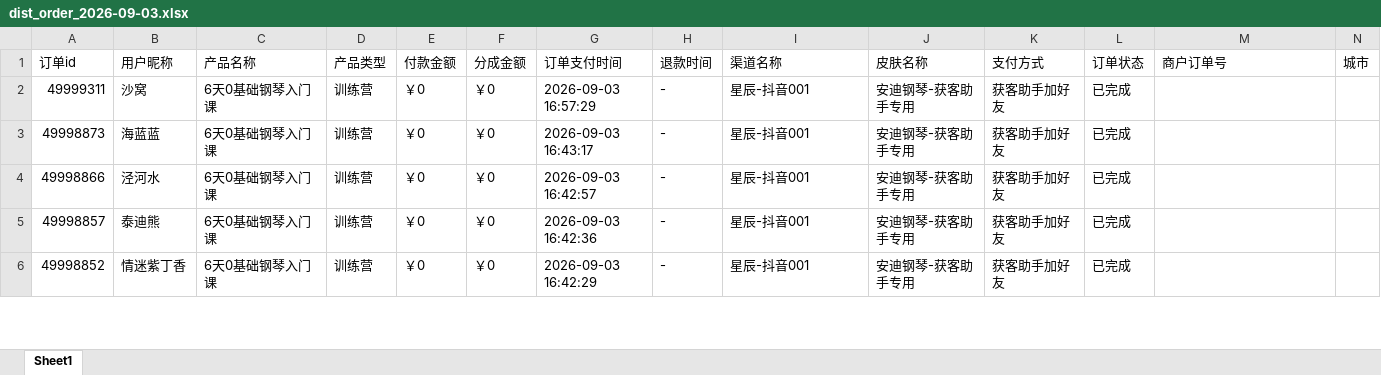
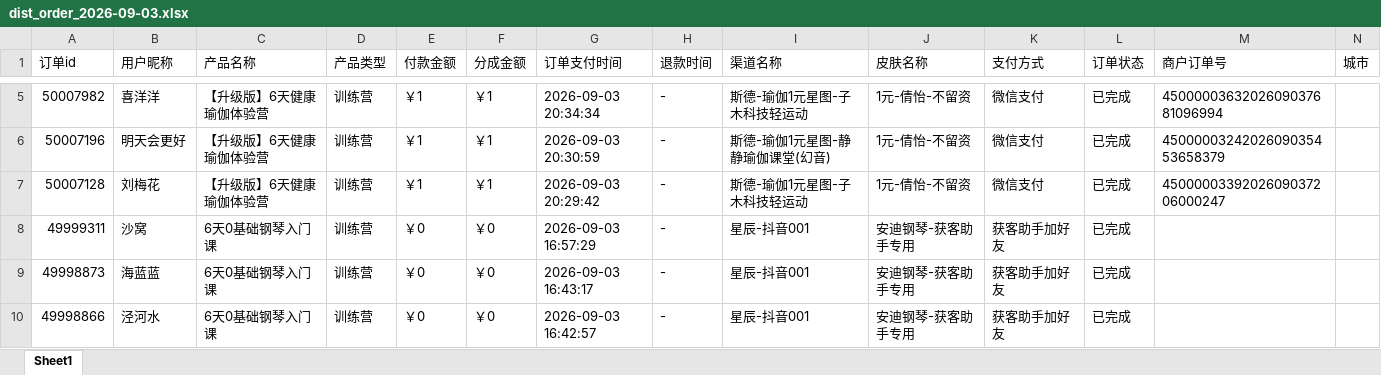
Before and after one commit to JNC121314/jianzhi-dashboard, an Excel workbook: data/exports/视频号/dist_order_2026-09-03.xlsx, sheet Sheet1, drawn as a sheet; only a part is shown, gaps mark what is left out; the shorter side is filled out with more unchanged rows; values as stored, in another font and other column widths than the file's, no borders; the diff covers the shown part only; the diff names each change by its address in the sheet, - before the commit and + after, or states it on an @@ line.

```diff
--- a/data/exports/视频号/dist_order_2026-09-03.xlsx (sheet Sheet1)
+++ b/data/exports/视频号/dist_order_2026-09-03.xlsx (sheet Sheet1)
+row 5: 50007982 | 喜洋洋 | 【升级版】6天健康瑜伽体验营 | 训练营 | ￥1 | ￥1 | 2026-09-03 20:34:34 | - | 斯德-瑜伽1元星图-子木科技轻运动 | 1元-倩怡-不留资 | 微信支付 | 已完成 | 4500000363202609037681096994
+row 6: 50007196 | 明天会更好 | 【升级版】6天健康瑜伽体验营 | 训练营 | ￥1 | ￥1 | 2026-09-03 20:30:59 | - | 斯德-瑜伽1元星图-静静瑜伽课堂(幻音) | 1元-倩怡-不留资 | 微信支付 | 已完成 | 4500000324202609035453658379
+row 7: 50007128 | 刘梅花 | 【升级版】6天健康瑜伽体验营 | 训练营 | ￥1 | ￥1 | 2026-09-03 20:29:42 | - | 斯德-瑜伽1元星图-子木科技轻运动 | 1元-倩怡-不留资 | 微信支付 | 已完成 | 4500000339202609037206000247
```
Also changed, not shown: 3 added rows and 3 edited cells elsewhere in this sheet, data/exports/严总/dist_order_2026-09-03.xlsx, data/exports/毛毛矩阵/dist_order_2026-09-03.xlsx, 7 other files.
